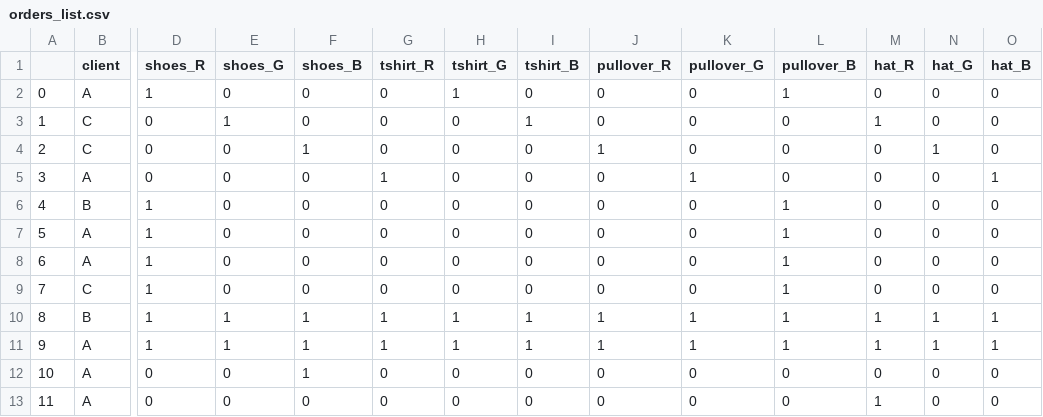
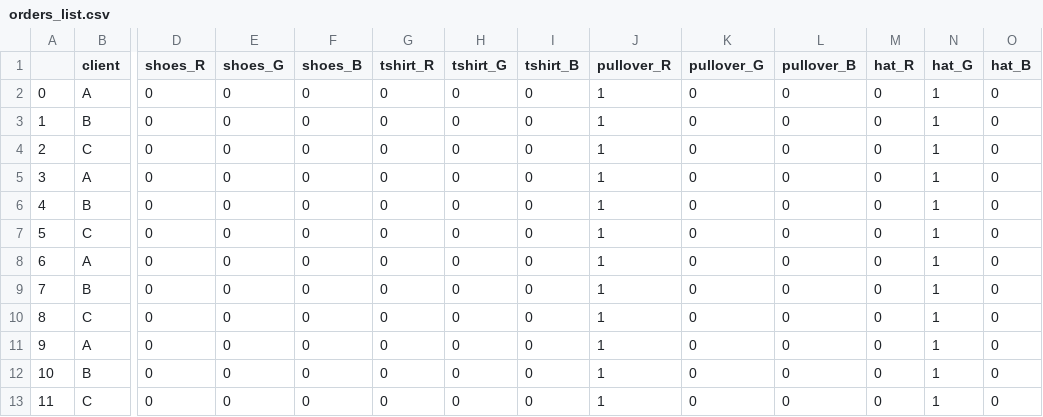
Before and after one commit to Sprea22/AGVS_Simulator, a CSV file: Utility/orders_list.csv, drawn as a sheet; only a part is shown, gaps mark what is left out; the diff names each change by its address in the sheet, - before the commit and + after, or states it on an @@ line.

```diff
--- a/Utility/orders_list.csv
+++ b/Utility/orders_list.csv
-D2 (shoes_R): 1
+D2 (shoes_R): 0
-H2 (tshirt_G): 1
+H2 (tshirt_G): 0
-J2:J3 (pullover_R): 0
+J2:J3 (pullover_R): 1
-L2 (pullover_B): 1
+L2 (pullover_B): 0
-N2:N3 (hat_G): 0
+N2:N3 (hat_G): 1
-B3 (client): C
+B3 (client): B
-E3 (shoes_G): 1
+E3 (shoes_G): 0
-I3 (tshirt_B): 1
+I3 (tshirt_B): 0
-M3 (hat_R): 1
+M3 (hat_R): 0
-F4 (shoes_B): 1
+F4 (shoes_B): 0
-G5 (tshirt_R): 1
+G5 (tshirt_R): 0
-J5:J9 (pullover_R): 0
+J5:J9 (pullover_R): 1
-K5 (pullover_G): 1
+K5 (pullover_G): 0
-N5:N9 (hat_G): 0
+N5:N9 (hat_G): 1
-O5 (hat_B): 1
+O5 (hat_B): 0
-D6:D11 (shoes_R): 1
+D6:D11 (shoes_R): 0
-L6:L11 (pullover_B): 1
+L6:L11 (pullover_B): 0
-B7 (client): A
+B7 (client): C
-B9 (client): C
+B9 (client): B
-B10 (client): B
+B10 (client): C
-E10:E11 (shoes_G): 1
+E10:E11 (shoes_G): 0
-F10:F12 (shoes_B): 1
+F10:F12 (shoes_B): 0
-G10:G11 (tshirt_R): 1
+G10:G11 (tshirt_R): 0
-H10:H11 (tshirt_G): 1
+H10:H11 (tshirt_G): 0
-I10:I11 (tshirt_B): 1
+I10:I11 (tshirt_B): 0
-K10:K11 (pullover_G): 1
+K10:K11 (pullover_G): 0
-M10:M11 (hat_R): 1
+M10:M11 (hat_R): 0
-O10:O11 (hat_B): 1
+O10:O11 (hat_B): 0
-B12 (client): A
+B12 (client): B
-J12:J13 (pullover_R): 0
+J12:J13 (pullover_R): 1
-N12:N13 (hat_G): 0
+N12:N13 (hat_G): 1
-B13 (client): A
+B13 (client): C
-M13 (hat_R): 1
+M13 (hat_R): 0
```
Also changed, not shown: 7 other files.
